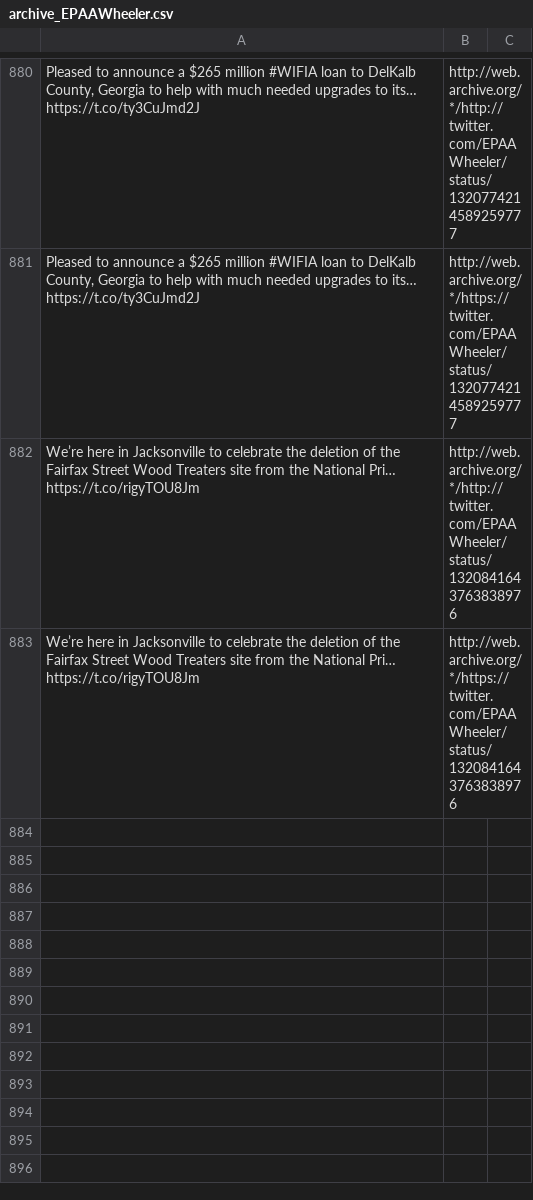
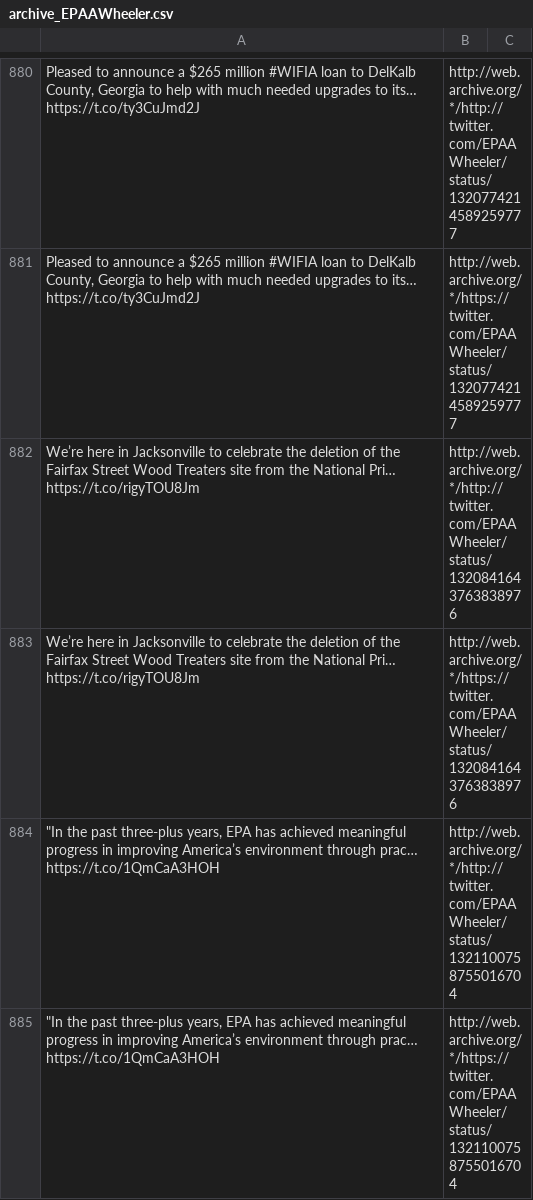
Before and after one commit to patrick-brian-mooney/archive-junta, a CSV file: data/archive_EPAAWheeler.csv, drawn as a sheet; only a part is shown, gaps mark what is left out; the diff names each change by its address in the sheet, - before the commit and + after, or states it on an @@ line.

```diff
--- a/data/archive_EPAAWheeler.csv
+++ b/data/archive_EPAAWheeler.csv
+row 884: "In the past three-plus years, EPA has achieved meaningful progress in improving America’s environment through prac… https://t.co/1QmCaA3HOH | http://web.archive.org/*/http://twitter.com/EPAAWheeler/status/1321100758755016704
+row 885: "In the past three-plus years, EPA has achieved meaningful progress in improving America’s environment through prac… https://t.co/1QmCaA3HOH | http://web.archive.org/*/https://twitter.com/EPAAWheeler/status/1321100758755016704
```
Also changed, not shown: data/archive_FLOTUS.csv, data/archive_SecBrouillette.csv, 13 other files.
